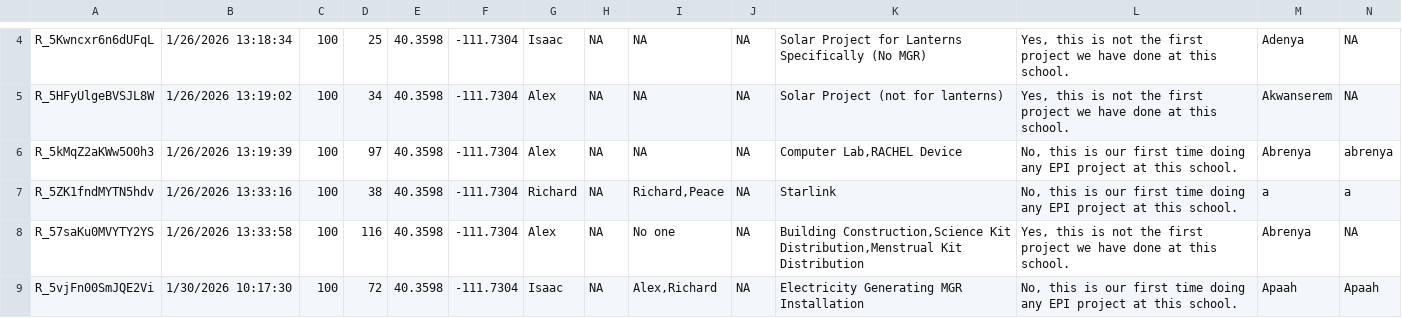
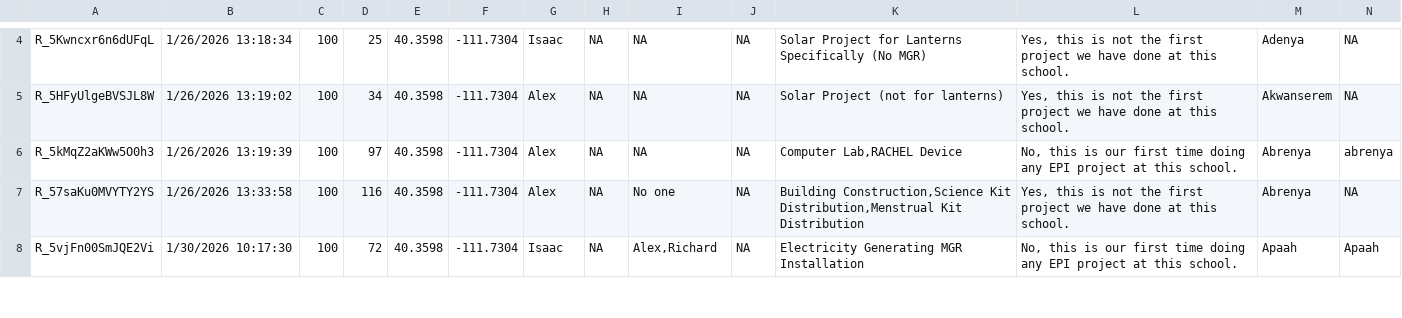
Before and after one commit to EmpowerPlaygrounds/epi-dashboard, a CSV file: data/clean/new_projects.csv, drawn as a sheet; only a part is shown, gaps mark what is left out; rows hold the shown columns only; the diff names each change by its address in the sheet, - before the commit and + after, or states it on an @@ line.

```diff
--- a/data/clean/new_projects.csv
+++ b/data/clean/new_projects.csv
-row 7: R_5ZK1fndMYTN5hdv | 1/26/2026 13:33:16 | 100 | 38 | 40.3598 | -111.7304 | Richard | NA | Richard,Peace | NA | Starlink | No, this is our first time doing any EPI project at this school. | a | a
```
Also changed, not shown: data/clean/visits.csv, 12 other files.
